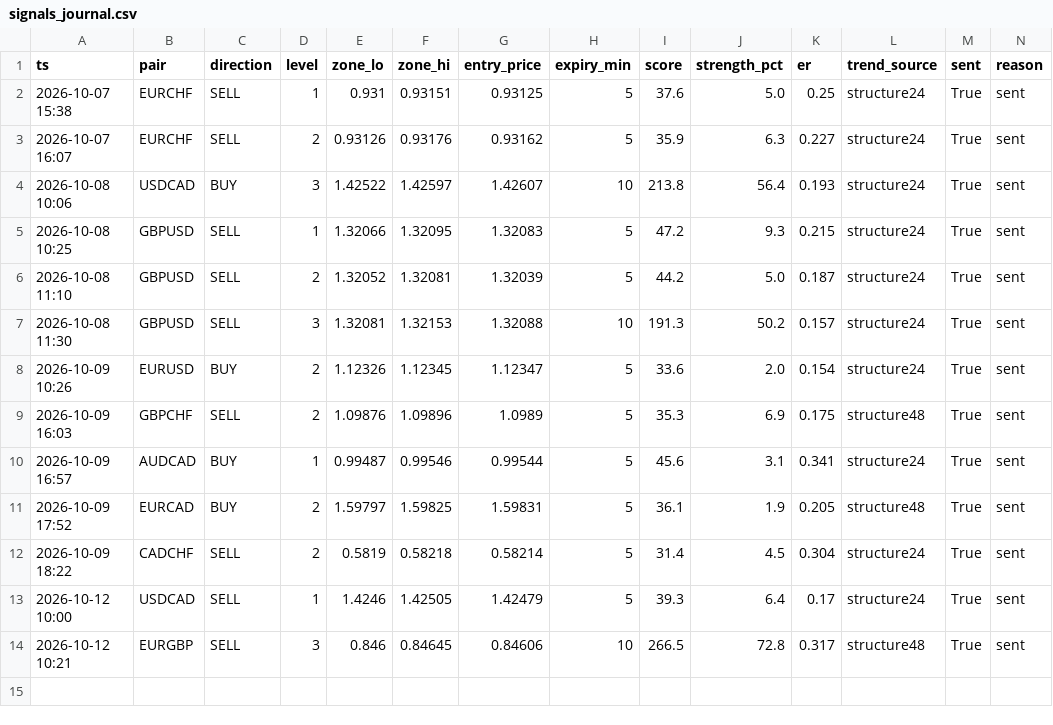
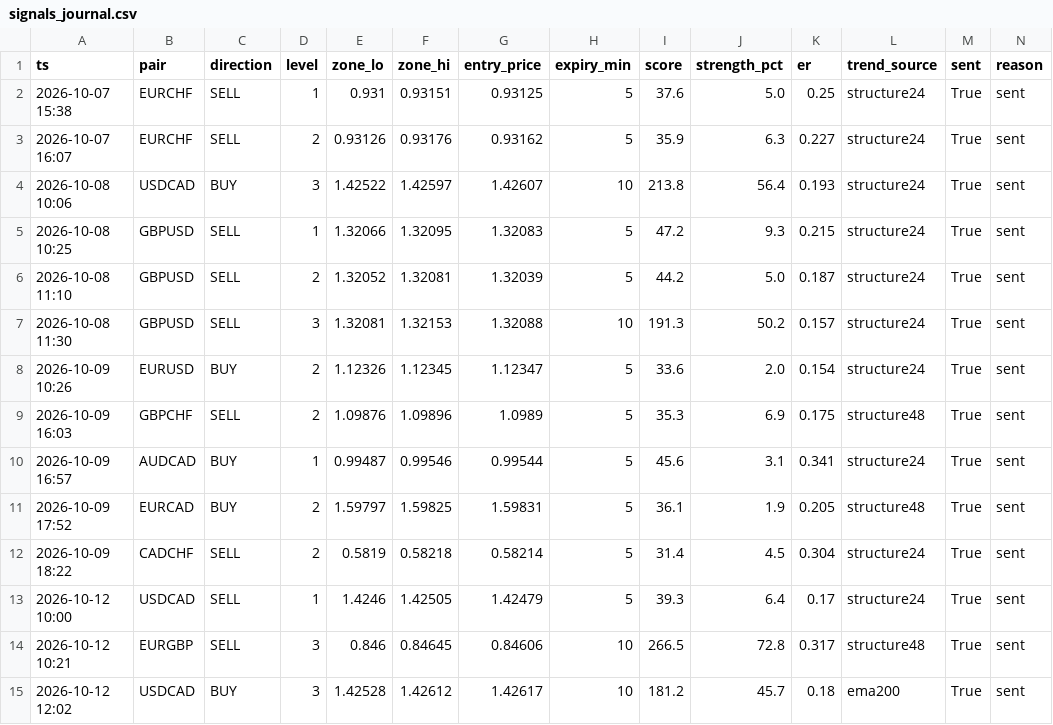
Before and after one commit to torium-art/forex-signal-bot, a CSV file: signals_journal.csv, drawn as a sheet.

```diff
--- a/signals_journal.csv
+++ b/signals_journal.csv
@@ -14 +14,2 @@ ts,pair,direction,level,zone_lo,zone_hi,entry_price,expiry_min,score,strength_pc
 2026-10-12 10:21,EURGBP,SELL,3,0.846,0.84645,0.84606,10,266.5,72.8,0.317,structure48,True,sent
+2026-10-12 12:02,USDCAD,BUY,3,1.42528,1.42612,1.42617,10,181.2,45.7,0.18,ema200,True,sent
```
Also changed, not shown: 1 other file.
